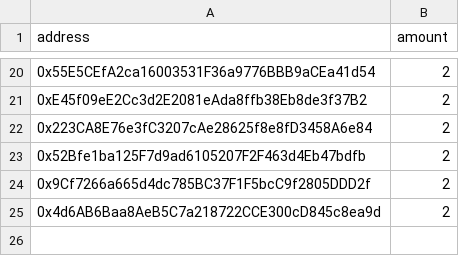
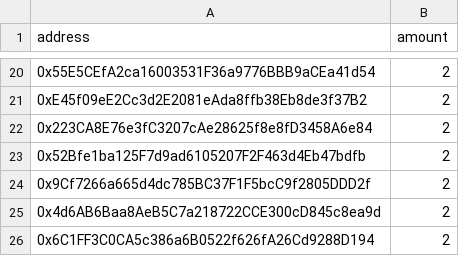
Before and after one commit to ethtigers/tigers_whitelist, a CSV file: whitelist.csv, drawn as a sheet; only a part is shown, gaps mark what is left out.

Commit message:
Update whitelist.csv

```diff
--- a/whitelist.csv
+++ b/whitelist.csv
@@ -25 +25,2 @@ address;amount
 0x4d6AB6Baa8AeB5C7a218722CCE300cD845c8ea9d;2
+0x6C1FF3C0CA5c386a6B0522f626fA26Cd9288D194;2
```
